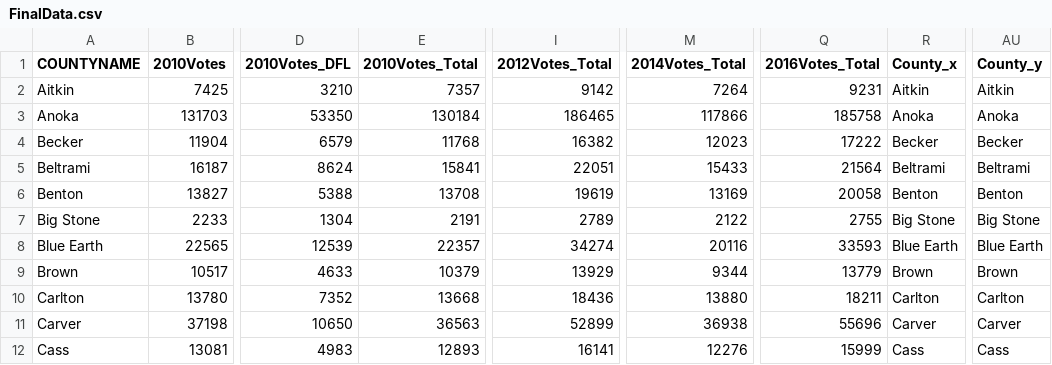
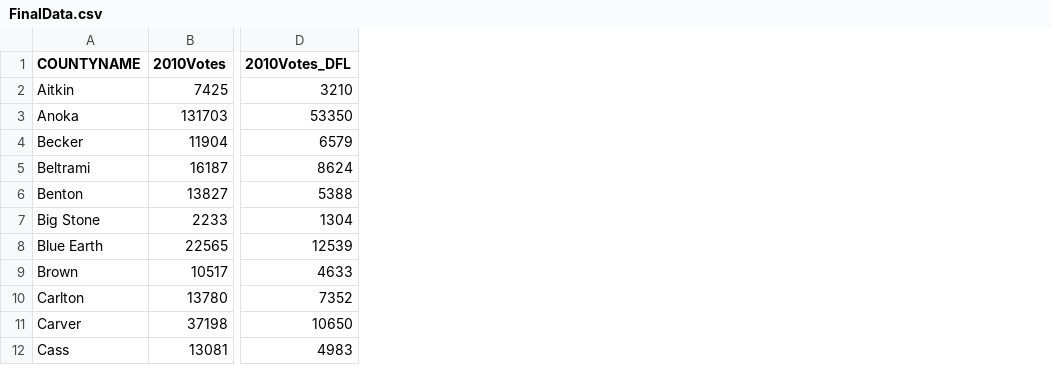
Before and after one commit to hssmikey/MinniMUDAC, a CSV file: PrecinctData/FinalData.csv, drawn as a sheet; only a part is shown, gaps mark what is left out; the diff names each change by its address in the sheet, - before the commit and + after, or states it on an @@ line.

Commit message:
Added the long form data

```diff
--- a/PrecinctData/FinalData.csv
+++ b/PrecinctData/FinalData.csv
-column E (2010Votes_Total), rows 2-12: 7357 | 130184 | 11768 | 15841 | 13708 | 2191 | 22357 | 10379 | 13668 | 36563 | 12893
-column I (2012Votes_Total), rows 2-12: 9142 | 186465 | 16382 | 22051 | 19619 | 2789 | 34274 | 13929 | 18436 | 52899 | 16141
-column M (2014Votes_Total), rows 2-12: 7264 | 117866 | 12023 | 15433 | 13169 | 2122 | 20116 | 9344 | 13880 | 36938 | 12276
-column Q (2016Votes_Total), rows 2-12: 9231 | 185758 | 17222 | 21564 | 20058 | 2755 | 33593 | 13779 | 18211 | 55696 | 15999
-column R (County_x), rows 2-12: Aitkin | Anoka | Becker | Beltrami | Benton | Big Stone | Blue Earth | Brown | Carlton | Carver | Cass
-column AU (County_y), rows 2-12: Aitkin | Anoka | Becker | Beltrami | Benton | Big Stone | Blue Earth | Brown | Carlton | Carver | Cass
```
Also changed, not shown: 5 other files.
